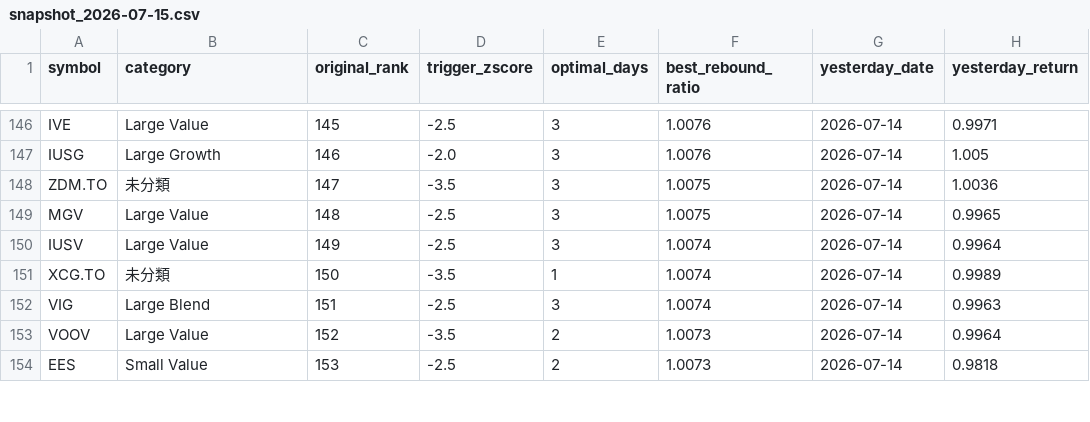
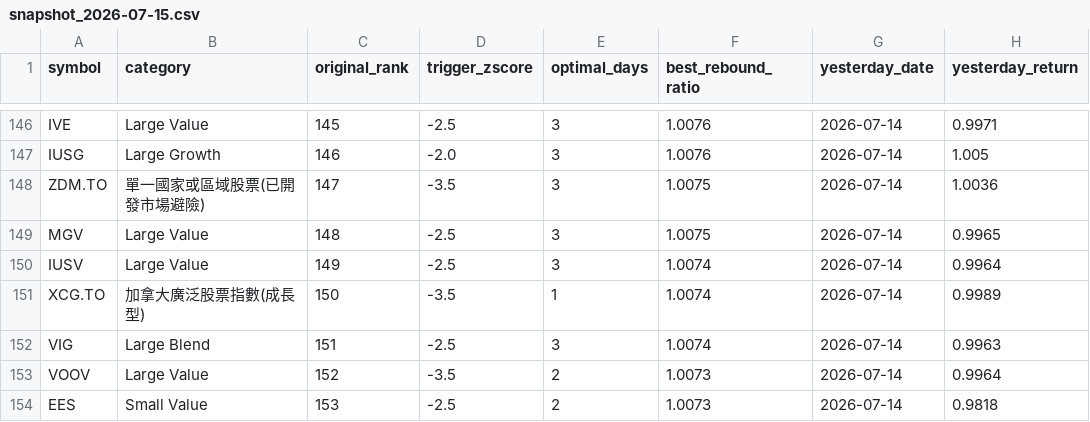
Before and after one commit to flyincloud2001/Rebound_Stock_Selection_Model, a CSV file: data/snapshot_2026-07-15.csv, drawn as a sheet; only a part is shown, gaps mark what is left out; the diff covers the shown part only; the diff names each change by its address in the sheet, - before the commit and + after, or states it on an @@ line.

```diff
--- a/data/snapshot_2026-07-15.csv
+++ b/data/snapshot_2026-07-15.csv
-B148 (category): 未分類
+B148 (category): 單一國家或區域股票(已開發市場避險)
-B151 (category): 未分類
+B151 (category): 加拿大廣泛股票指數(成長型)
```
Also changed, not shown: 48 edited cells elsewhere in this file.
